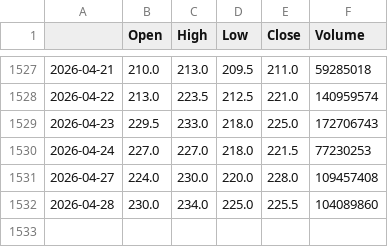
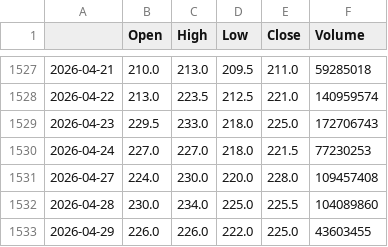
Before and after one commit to b98507014/stock_agent_api, a CSV file: stock_data/2317.csv, drawn as a sheet; only a part is shown, gaps mark what is left out.

```diff
--- a/stock_data/2317.csv
+++ b/stock_data/2317.csv
@@ -1532 +1532,2 @@
 2026-04-28,230.0,234.0,225.0,225.5,104089860
+2026-04-29,226.0,226.0,222.0,225.0,43603455
```
Also changed, not shown: stock_data/2330.csv, stock_data/2382.csv, 27 other files.
